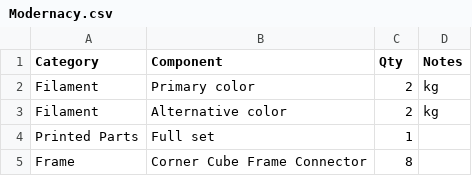
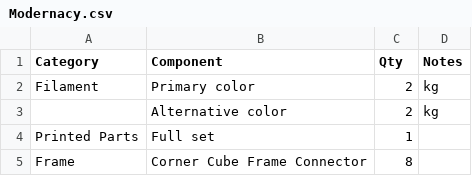
Before and after one commit to netakoylab/Modernacy, a CSV file: BOM/Modernacy.csv, drawn as a sheet; only a part is shown; the diff covers the shown part only.

```diff
--- a/BOM/Modernacy.csv
+++ b/BOM/Modernacy.csv
@@ -2,3 +2,3 @@ Category,Component,Qty,Notes
 Filament,Primary color,2,kg
-Filament,Alternative color,2,kg
+,Alternative color,2,kg
 Printed Parts,Full set,1,
```
Also changed, not shown: 20 edited cells elsewhere in this file, 1 other file.
